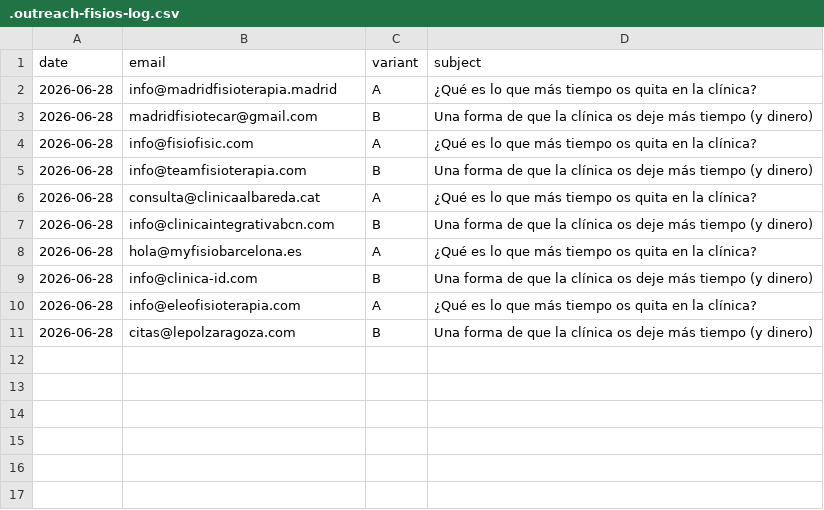
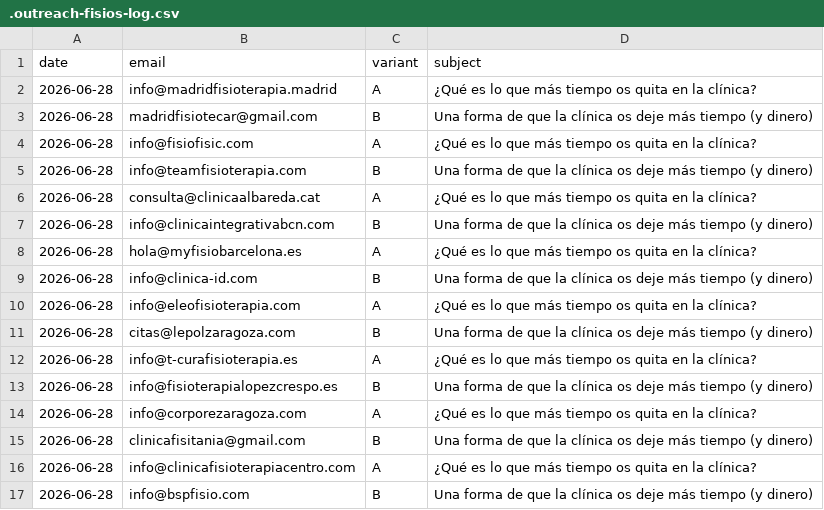
Before and after one commit to Eraldia/eraldia-web, a CSV file: tools/.outreach-fisios-log.csv, drawn as a sheet.

```diff
--- a/tools/.outreach-fisios-log.csv
+++ b/tools/.outreach-fisios-log.csv
@@ -11 +11,7 @@ date,email,variant,subject
 2026-06-28,citas@lepolzaragoza.com,B,"Una forma de que la clínica os deje más tiempo (y dinero)"
+2026-06-28,info@t-curafisioterapia.es,A,"¿Qué es lo que más tiempo os quita en la clínica?"
+2026-06-28,info@fisioterapialopezcrespo.es,B,"Una forma de que la clínica os deje más tiempo (y dinero)"
+2026-06-28,info@corporezaragoza.com,A,"¿Qué es lo que más tiempo os quita en la clínica?"
+2026-06-28,clinicafisitania@gmail.com,B,"Una forma de que la clínica os deje más tiempo (y dinero)"
+2026-06-28,info@clinicafisioterapiacentro.com,A,"¿Qué es lo que más tiempo os quita en la clínica?"
+2026-06-28,info@bspfisio.com,B,"Una forma de que la clínica os deje más tiempo (y dinero)"
```
Also changed, not shown: tools/.outreach-dentistas-log.csv, tools/.outreach-esteticas-log.csv, 3 other files.
